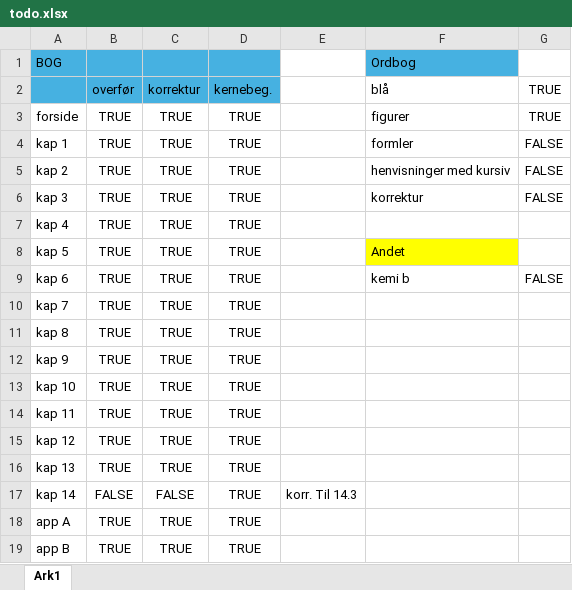
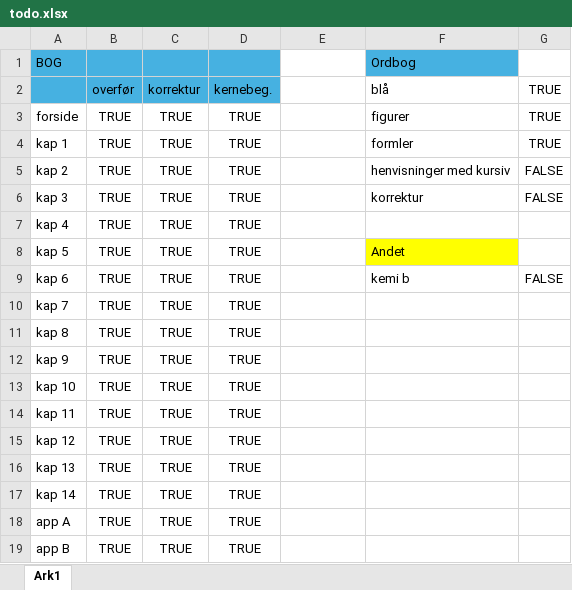
Before and after one commit to henryvest70/henryvest70.github.io, an Excel workbook: todo.xlsx, sheet Ark1, drawn as a sheet; values as stored, in another font and other column widths than the file's, no borders; the diff names each change by its address in the sheet, - before the commit and + after, or states it on an @@ line.

```diff
--- a/todo.xlsx (sheet Ark1)
+++ b/todo.xlsx (sheet Ark1)
-G4: FALSE
+G4: TRUE
-B17: FALSE
+B17: TRUE
-C17: FALSE
+C17: TRUE
-E17: korr. Til 14.3
+E17: (empty)
```
Also changed, not shown: 8 other files.
